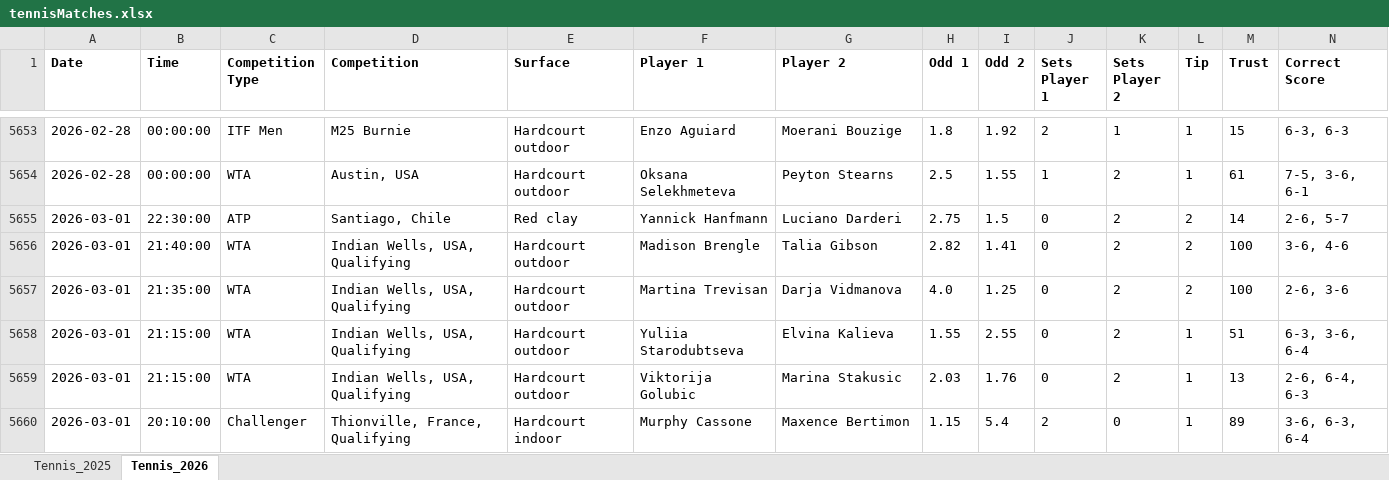
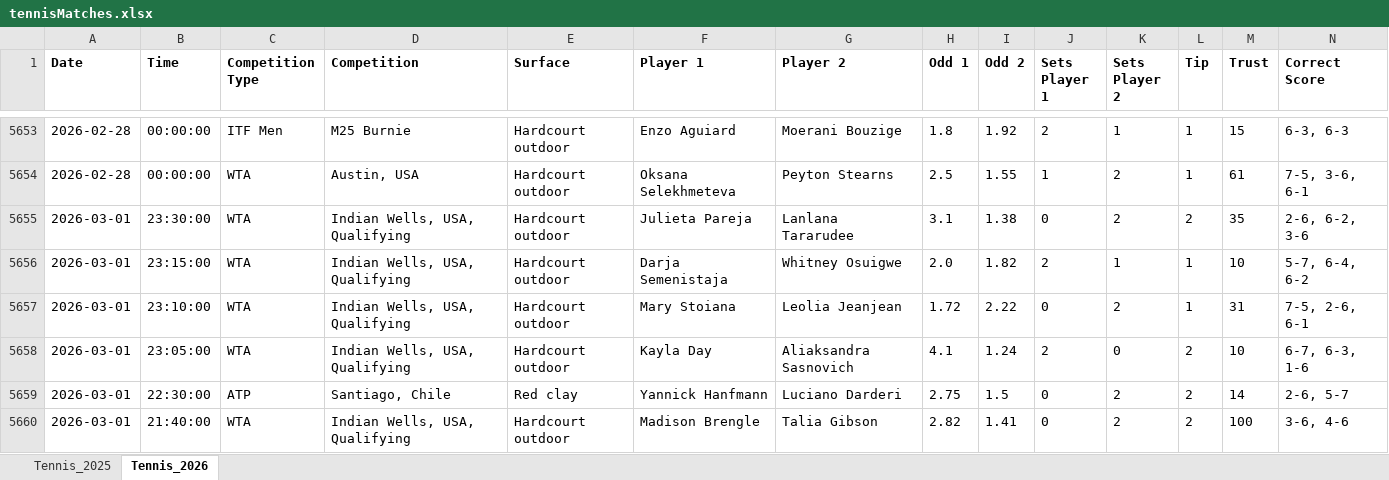
Before and after one commit to Dani-Ionescu/tennispredictions-ai-data, an Excel workbook: tennisMatches.xlsx, sheet Tennis_2026, drawn as a sheet; only a part is shown, gaps mark what is left out; the shorter side is filled out with more unchanged rows; values as stored, in another font and other column widths than the file's, no borders; rows hold the shown columns only; the diff covers the shown part only; the diff names each change by its address in the sheet, - before the commit and + after, or states it on an @@ line.

```diff
--- a/tennisMatches.xlsx (sheet Tennis_2026)
+++ b/tennisMatches.xlsx (sheet Tennis_2026)
+row 5655: 2026-03-01 | 23:30:00 | WTA | Indian Wells, USA, Qualifying | Hardcourt outdoor | Julieta Pareja | Lanlana Tararudee | 3.1 | 1.38 | 0 | 2 | 2 | 35 | 2-6, 6-2, 3-6
+row 5656: 2026-03-01 | 23:15:00 | WTA | Indian Wells, USA, Qualifying | Hardcourt outdoor | Darja Semenistaja | Whitney Osuigwe | 2.0 | 1.82 | 2 | 1 | 1 | 10 | 5-7, 6-4, 6-2
+row 5657: 2026-03-01 | 23:10:00 | WTA | Indian Wells, USA, Qualifying | Hardcourt outdoor | Mary Stoiana | Leolia Jeanjean | 1.72 | 2.22 | 0 | 2 | 1 | 31 | 7-5, 2-6, 6-1
+row 5658: 2026-03-01 | 23:05:00 | WTA | Indian Wells, USA, Qualifying | Hardcourt outdoor | Kayla Day | Aliaksandra Sasnovich | 4.1 | 1.24 | 2 | 0 | 2 | 10 | 6-7, 6-3, 1-6
```
Also changed, not shown: 70 added rows elsewhere in this sheet, 1 other file.
